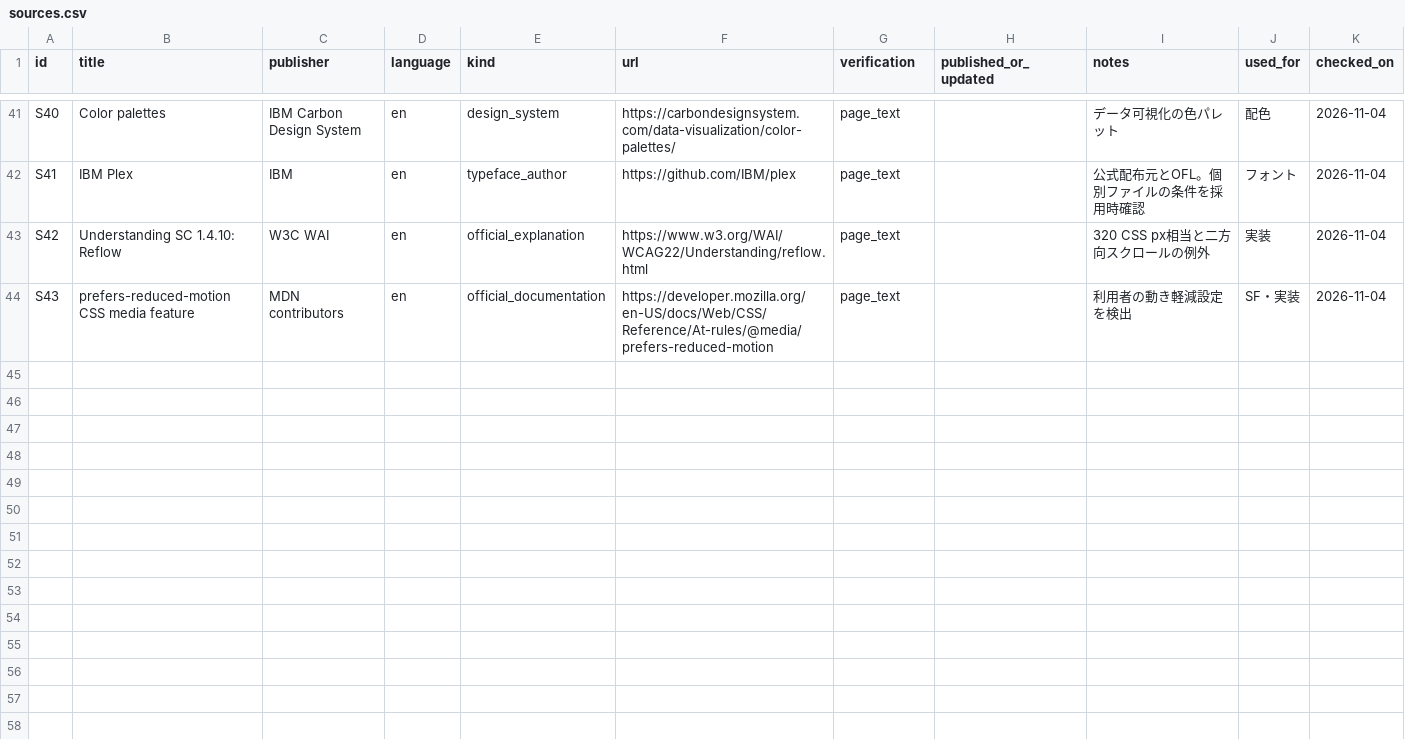
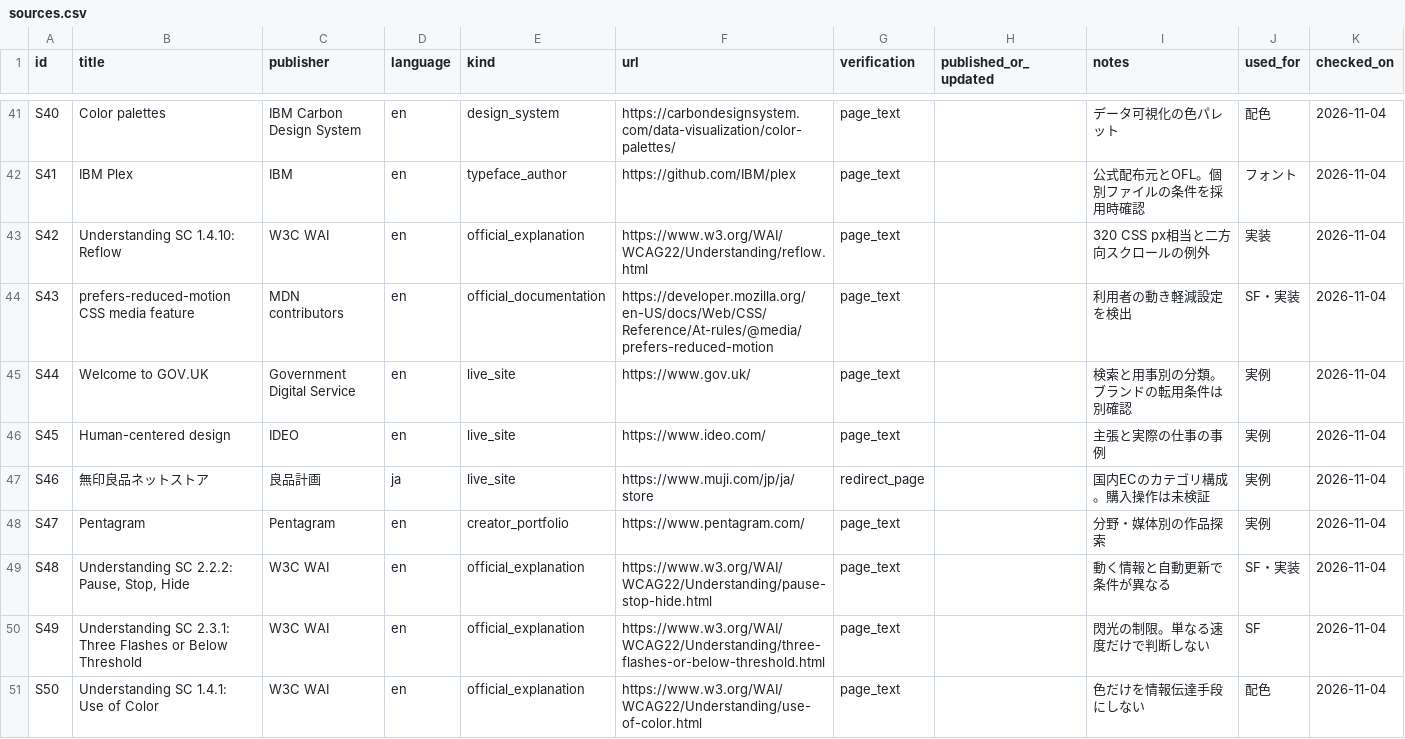
Before and after one commit to masatoshibukawa/RocketCreater, a CSV file: UI/調査結果/2026-11-04_web-design/sources.csv, drawn as a sheet; only a part is shown, gaps mark what is left out.

Commit message:
docs: add reference discovery color and typography guides

```diff
--- a/UI/調査結果/2026-11-04_web-design/sources.csv
+++ b/UI/調査結果/2026-11-04_web-design/sources.csv
@@ -44 +44,8 @@
 "S43","prefers-reduced-motion CSS media feature","MDN contributors","en","official_documentation","https://developer.mozilla.org/en-US/docs/Web/CSS/Reference/At-rules/@media/prefers-reduced-motion","page_text","","利用者の動き軽減設定を検出","SF・実装","2026-11-04"
+"S44","Welcome to GOV.UK","Government Digital Service","en","live_site","https://www.gov.uk/","page_text","","検索と用事別の分類。ブランドの転用条件は別確認","実例","2026-11-04"
+"S45","Human-centered design","IDEO","en","live_site","https://www.ideo.com/","page_text","","主張と実際の仕事の事例","実例","2026-11-04"
+"S46","無印良品ネットストア","良品計画","ja","live_site","https://www.muji.com/jp/ja/store","redirect_page","","国内ECのカテゴリ構成。購入操作は未検証","実例","2026-11-04"
+"S47","Pentagram","Pentagram","en","creator_portfolio","https://www.pentagram.com/","page_text","","分野・媒体別の作品探索","実例","2026-11-04"
+"S48","Understanding SC 2.2.2: Pause, Stop, Hide","W3C WAI","en","official_explanation","https://www.w3.org/WAI/WCAG22/Understanding/pause-stop-hide.html","page_text","","動く情報と自動更新で条件が異なる","SF・実装","2026-11-04"
+"S49","Understanding SC 2.3.1: Three Flashes or Below Threshold","W3C WAI","en","official_explanation","https://www.w3.org/WAI/WCAG22/Understanding/three-flashes-or-below-threshold.html","page_text","","閃光の制限。単なる速度だけで判断しない","SF","2026-11-04"
+"S50","Understanding SC 1.4.1: Use of Color","W3C WAI","en","official_explanation","https://www.w3.org/WAI/WCAG22/Understanding/use-of-color.html","page_text","","色だけを情報伝達手段にしない","配色","2026-11-04"
```
Also changed, not shown: 5 other files.
